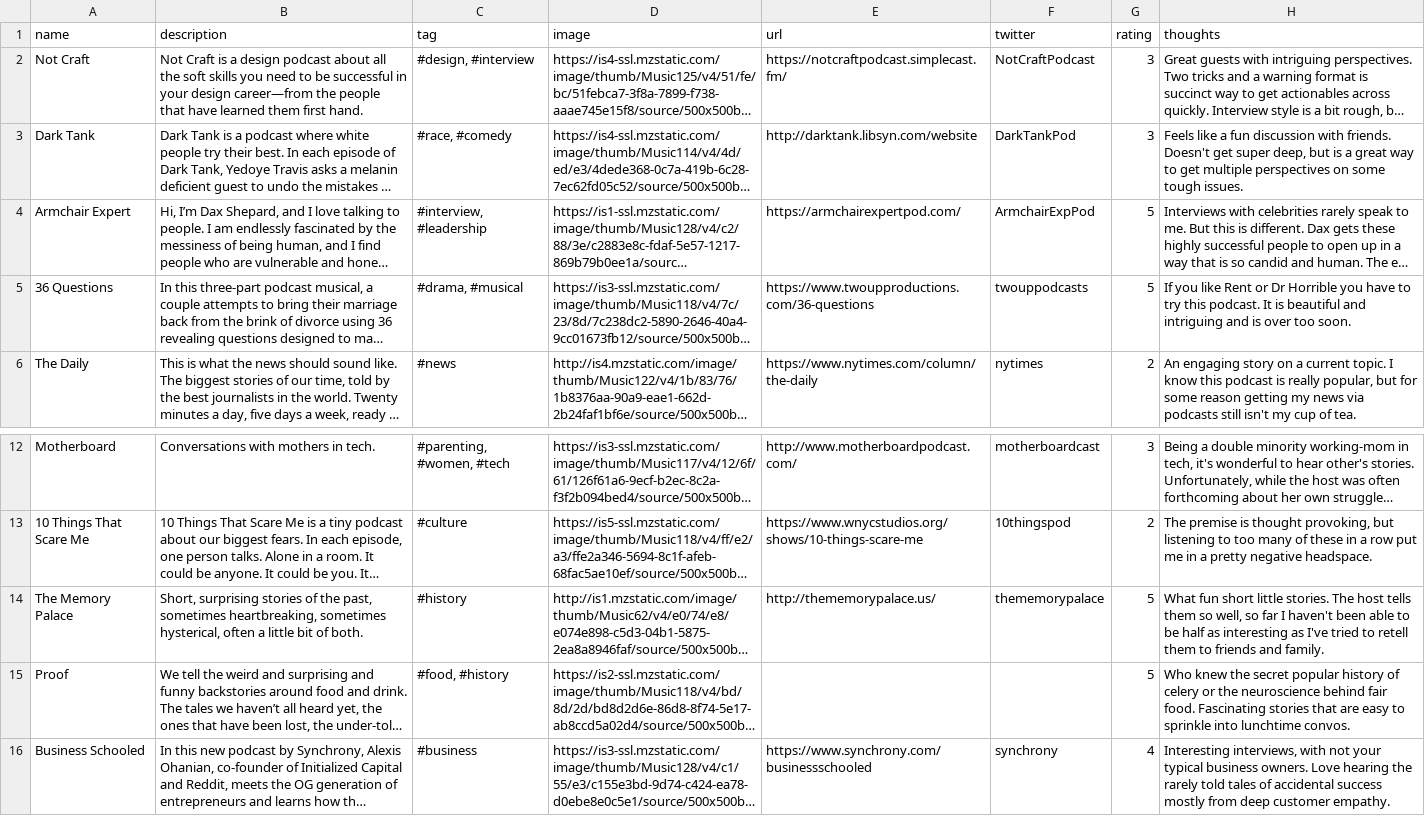
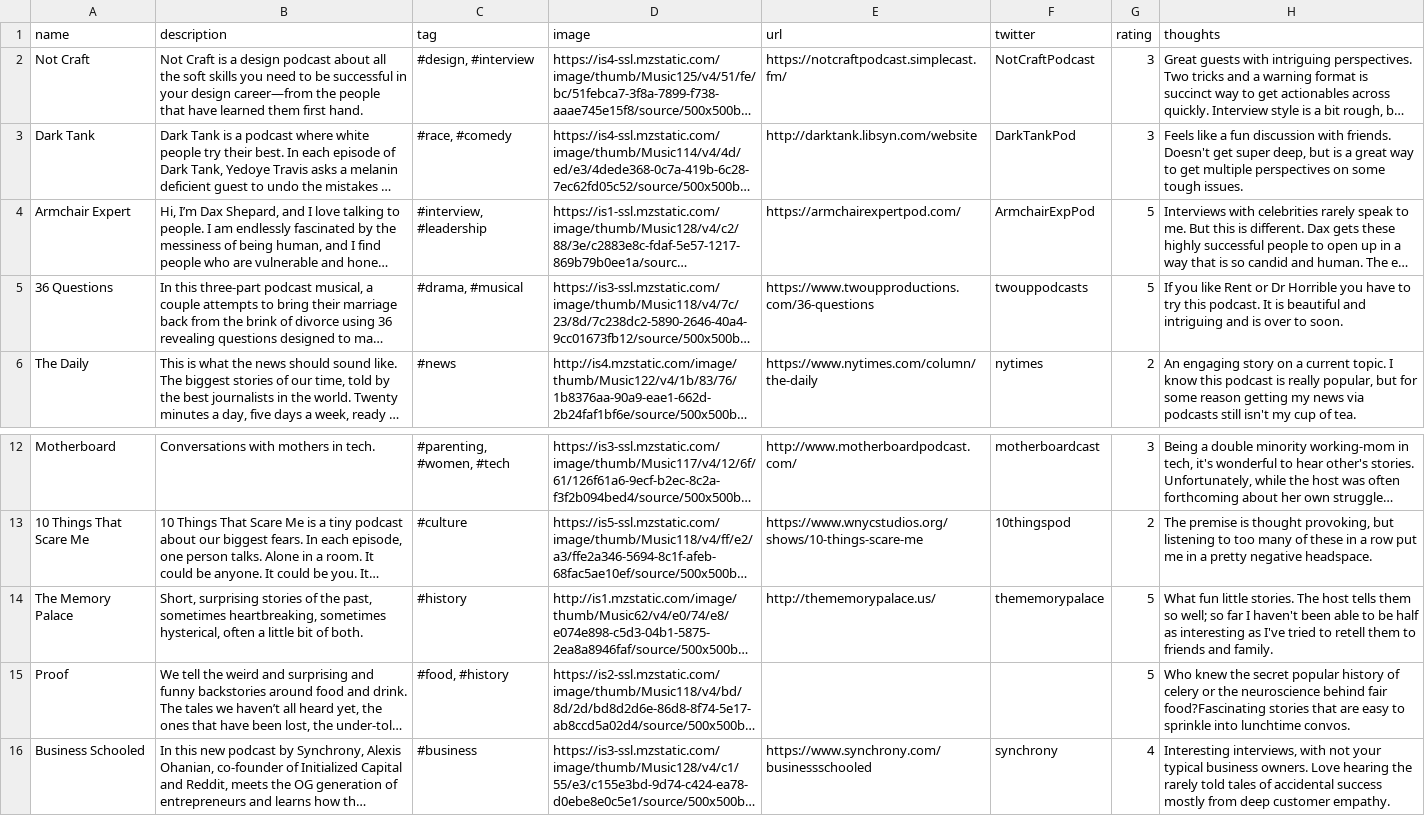
Before and after one commit to hannahd/100podcasts, a CSV file: _data/podcasts.csv, drawn as a sheet; only a part is shown, gaps mark what is left out; long unchanged cells end in …; the diff names each change by its address in the sheet, - before the commit and + after, or states it on an @@ line.

Commit message:
typos

```diff
--- a/_data/podcasts.csv
+++ b/_data/podcasts.csv
-H5 (thoughts): …is over too soon.
+H5 (thoughts): …is over to soon.
-H14 (thoughts): What fun short little stories. The host tells them so well, so far…
+H14 (thoughts): What fun little stories. The host tells them so well; so far…
-H15 (thoughts): …behind fair food. Fascinating stories that…
+H15 (thoughts): …behind fair food?Fascinating stories that…
```
